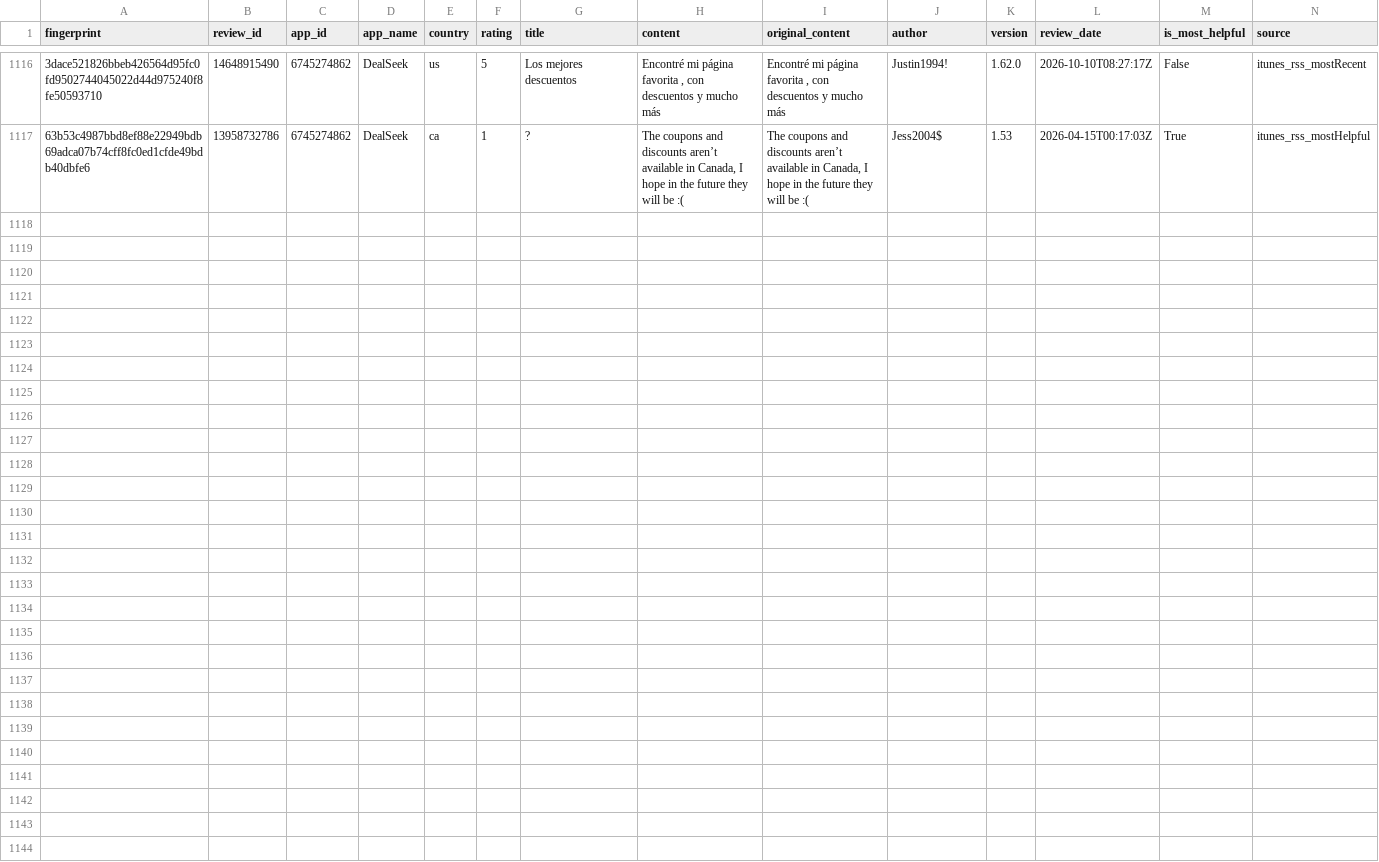
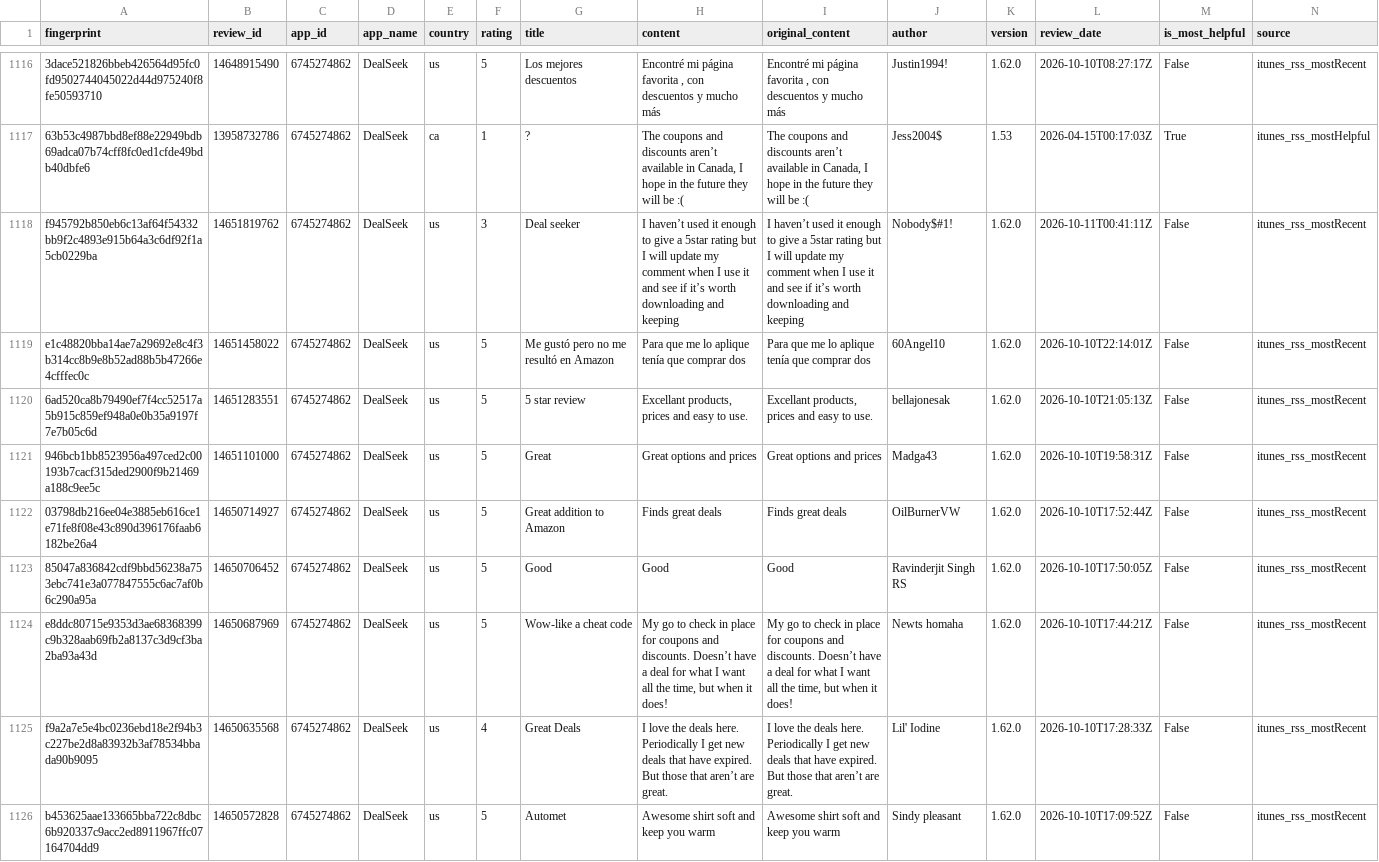
Before and after one commit to pickmiu/appstore-public-data, a CSV file: data/reviews_6745274862_DealSeek_us_ca.csv, drawn as a sheet; only a part is shown, gaps mark what is left out; rows hold the shown columns only; the diff names each change by its address in the sheet, - before the commit and + after, or states it on an @@ line.

```diff
--- a/data/reviews_6745274862_DealSeek_us_ca.csv
+++ b/data/reviews_6745274862_DealSeek_us_ca.csv
+row 1118: f945792b850eb6c13af64f54332bb9f2c4893e915b64a3c6df92f1a5cb0229ba | 14651819762 | 6745274862 | DealSeek | us | 3 | Deal seeker | I haven’t used it enough to give a 5star rating but I will update my comment when I use it and see if it’s worth downloading and keeping | I haven’t used it enough to give a 5star rating but I will update my comment when I use it and see if it’s worth downloading and keeping | Nobody$#1! | 1.62.0 | 2026-10-11T00:41:11Z | False | itunes_rss_mostRecent
+row 1119: e1c48820bba14ae7a29692e8c4f3b314cc8b9e8b52ad88b5b47266e4cfffec0c | 14651458022 | 6745274862 | DealSeek | us | 5 | Me gustó pero no me resultó en Amazon | Para que me lo aplique tenía que comprar dos | Para que me lo aplique tenía que comprar dos | 60Angel10 | 1.62.0 | 2026-10-10T22:14:01Z | False | itunes_rss_mostRecent
+row 1120: 6ad520ca8b79490ef7f4cc52517a5b915c859ef948a0e0b35a9197f7e7b05c6d | 14651283551 | 6745274862 | DealSeek | us | 5 | 5 star review | Excellant products, prices and easy to use. | Excellant products, prices and easy to use. | bellajonesak | 1.62.0 | 2026-10-10T21:05:13Z | False | itunes_rss_mostRecent
+row 1121: 946bcb1bb8523956a497ced2c00193b7cacf315ded2900f9b21469a188c9ee5c | 14651101000 | 6745274862 | DealSeek | us | 5 | Great | Great options and prices | Great options and prices | Madga43 | 1.62.0 | 2026-10-10T19:58:31Z | False | itunes_rss_mostRecent
+row 1122: 03798db216ee04e3885eb616ce1e71fe8f08e43c890d396176faab6182be26a4 | 14650714927 | 6745274862 | DealSeek | us | 5 | Great addition to Amazon | Finds great deals | Finds great deals | OilBurnerVW | 1.62.0 | 2026-10-10T17:52:44Z | False | itunes_rss_mostRecent
+row 1123: 85047a836842cdf9bbd56238a753ebc741e3a077847555c6ac7af0b6c290a95a | 14650706452 | 6745274862 | DealSeek | us | 5 | Good | Good | Good | Ravinderjit Singh RS | 1.62.0 | 2026-10-10T17:50:05Z | False | itunes_rss_mostRecent
+row 1124: e8ddc80715e9353d3ae68368399c9b328aab69fb2a8137c3d9cf3ba2ba93a43d | 14650687969 | 6745274862 | DealSeek | us | 5 | Wow-like a cheat code | My go to check in place for coupons and discounts. Doesn’t have a deal for what I want all the time, but when it does! | My go to check in place for coupons and discounts. Doesn’t have a deal for what I want all the time, but when it does! | Newts homaha | 1.62.0 | 2026-10-10T17:44:21Z | False | itunes_rss_mostRecent
+row 1125: f9a2a7e5e4bc0236ebd18e2f94b3c227be2d8a83932b3af78534bbada90b9095 | 14650635568 | 6745274862 | DealSeek | us | 4 | Great Deals | I love the deals here. Periodically I get new deals that have expired. But those that aren’t are great. | I love the deals here. Periodically I get new deals that have expired. But those that aren’t are great. | Lil' Iodine | 1.62.0 | 2026-10-10T17:28:33Z | False | itunes_rss_mostRecent
+row 1126: b453625aae133665bba722c8dbc6b920337c9acc2ed8911967ffc07164704dd9 | 14650572828 | 6745274862 | DealSeek | us | 5 | Automet | Awesome shirt soft and keep you warm | Awesome shirt soft and keep you warm | Sindy pleasant | 1.62.0 | 2026-10-10T17:09:52Z | False | itunes_rss_mostRecent
```
Also changed, not shown: data/reviews_335187483_Amazon_gb.csv, data/reviews_348712880_Amazon_de.csv, 23 other files.
